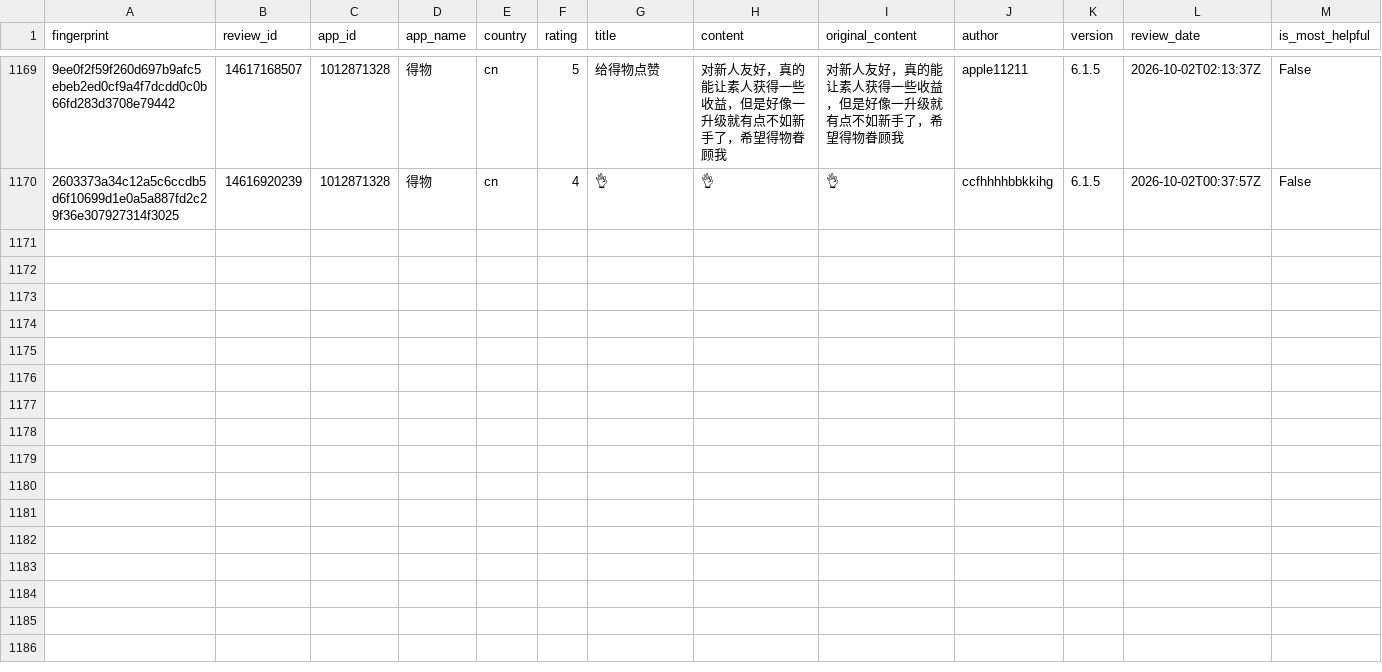
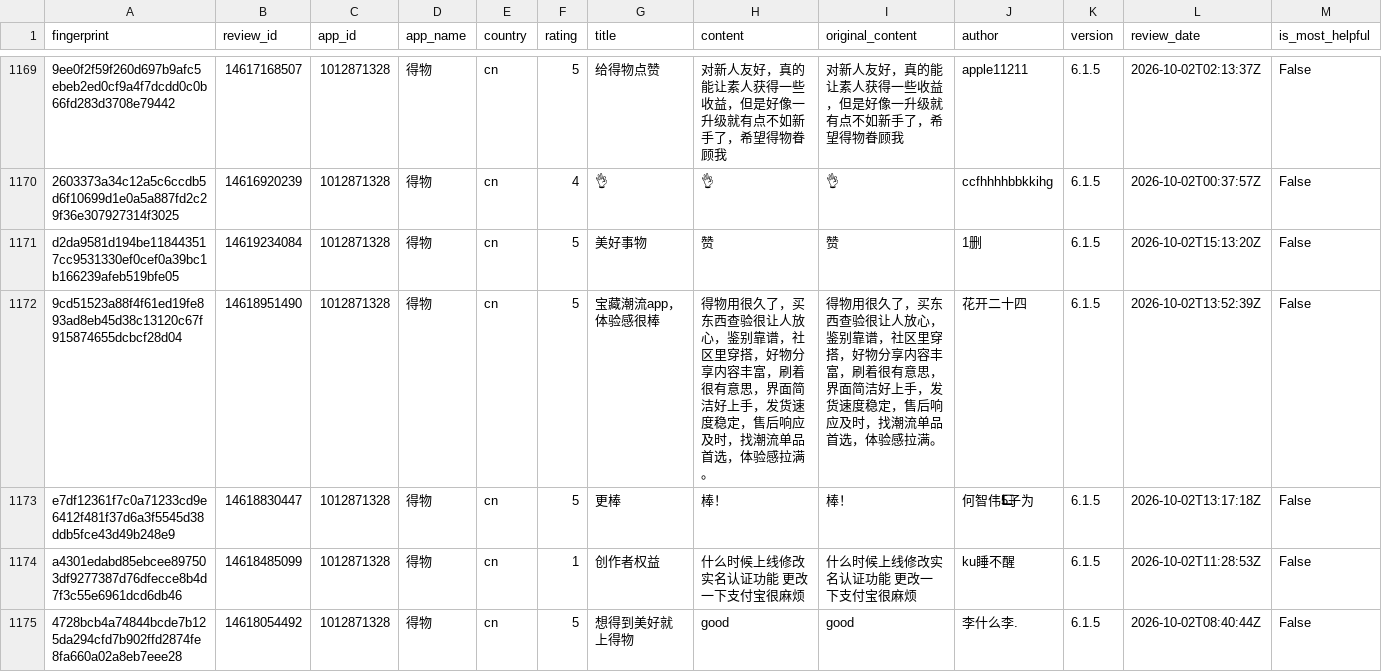
Before and after one commit to pickmiu/appstore-public-data, a CSV file: data/reviews_1012871328_得物_cn.csv, drawn as a sheet; only a part is shown, gaps mark what is left out; rows hold the shown columns only; the diff names each change by its address in the sheet, - before the commit and + after, or states it on an @@ line.

```diff
--- a/data/reviews_1012871328_得物_cn.csv
+++ b/data/reviews_1012871328_得物_cn.csv
+row 1171: d2da9581d194be118443517cc9531330ef0cef0a39bc1b166239afeb519bfe05 | 14619234084 | 1012871328 | 得物 | cn | 5 | 美好事物 | 赞 | 赞 | 1删 | 6.1.5 | 2026-10-02T15:13:20Z | False
+row 1172: 9cd51523a88f4f61ed19fe893ad8eb45d38c13120c67f915874655dcbcf28d04 | 14618951490 | 1012871328 | 得物 | cn | 5 | 宝藏潮流app，体验感很棒 | 得物用很久了，买东西查验很让人放心，鉴别靠谱，社区里穿搭，好物分享内容丰富，刷着很有意思，界面简洁好上手，发货速度稳定，售后响应及时，找潮流单品首选，体验感拉满。 | 得物用很久了，买东西查验很让人放心，鉴别靠谱，社区里穿搭，好物分享内容丰富，刷着很有意思，界面简洁好上手，发货速度稳定，售后响应及时，找潮流单品首选，体验感拉满。 | 花开二十四 | 6.1.5 | 2026-10-02T13:52:39Z | False
+row 1173: e7df12361f7c0a71233cd9e6412f481f37d6a3f5545d38ddb5fce43d49b248e9 | 14618830447 | 1012871328 | 得物 | cn | 5 | 更棒 | 棒！ | 棒！ | 何智伟5⃣子为 | 6.1.5 | 2026-10-02T13:17:18Z | False
+row 1174: a4301edabd85ebcee897503df9277387d76dfecce8b4d7f3c55e6961dcd6db46 | 14618485099 | 1012871328 | 得物 | cn | 1 | 创作者权益 | 什么时候上线修改实名认证功能 更改一下支付宝很麻烦 | 什么时候上线修改实名认证功能 更改一下支付宝很麻烦 | ku睡不醒 | 6.1.5 | 2026-10-02T11:28:53Z | False
+row 1175: 4728bcb4a74844bcde7b125da294cfd7b902ffd2874fe8fa660a02a8eb7eee28 | 14618054492 | 1012871328 | 得物 | cn | 5 | 想得到美好就上得物 | good | good | 李什么李. | 6.1.5 | 2026-10-02T08:40:44Z | False
```
Also changed, not shown: data/reviews_348712880_Amazon_de.csv, data/reviews_414245413_京东_cn.csv, 3 other files.
